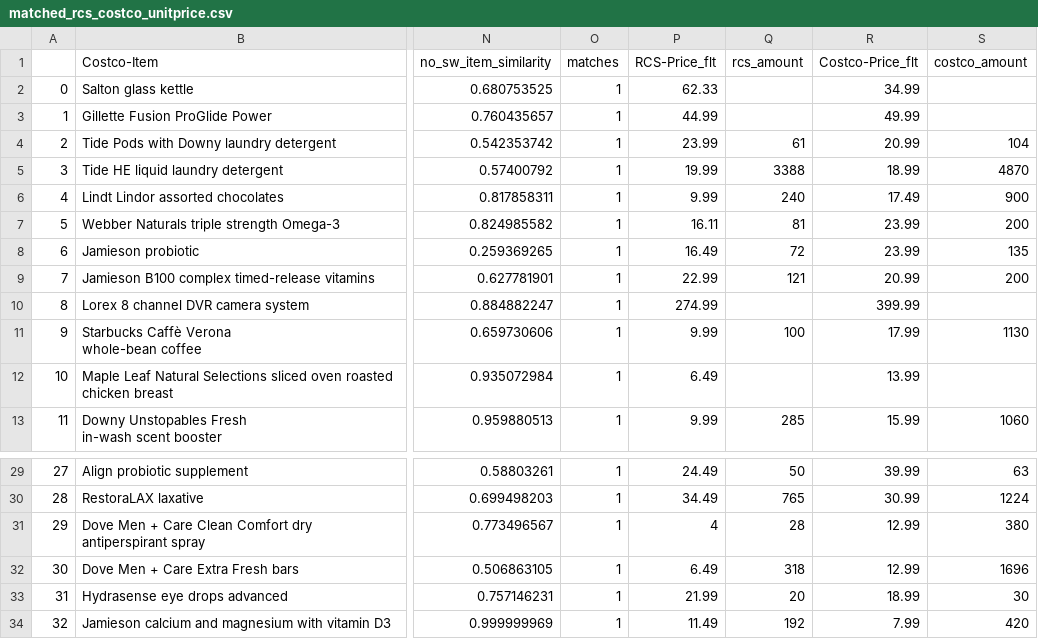
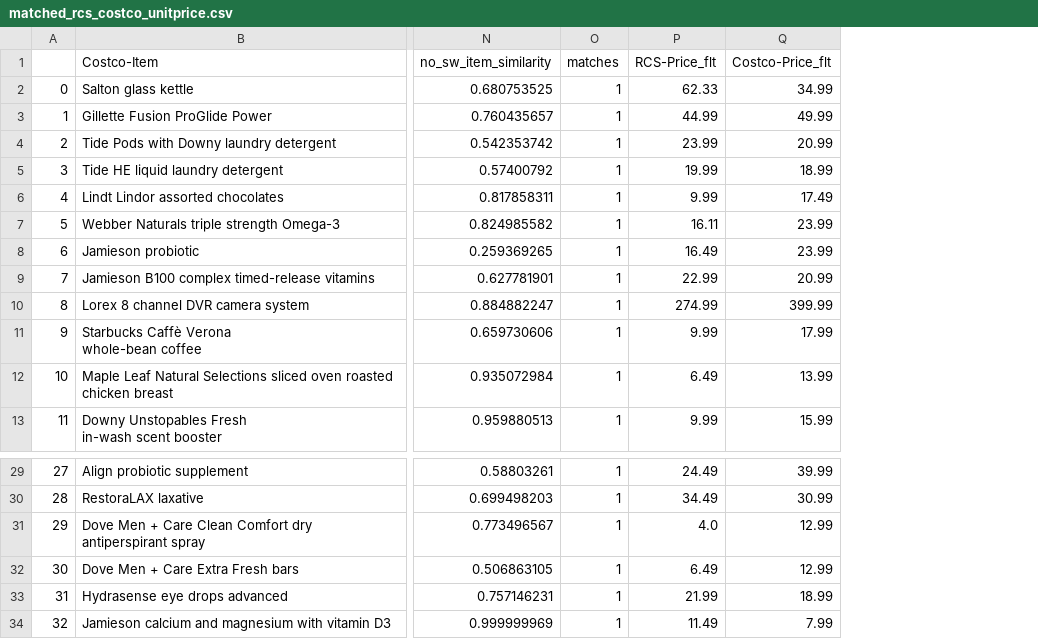
Before and after one commit to anjawu/rcs, a CSV file: matched_rcs_costco_unitprice.csv, drawn as a sheet; only a part is shown, gaps mark what is left out; the diff names each change by its address in the sheet, - before the commit and + after, or states it on an @@ line.

Commit message:
updating pathway for CSVs and replacing corrupted CSV (matched_rcs_costco_units) to allow input for units for Costco items

```diff
--- a/matched_rcs_costco_unitprice.csv
+++ b/matched_rcs_costco_unitprice.csv
-column Q (rcs_amount), rows 4-13: 61 | 3388 | 240 | 81 | 72 | 121 |  | 100 |  | 285; rows 29-34: 50 | 765 | 28 | 318 | 20 | 192
-column S (costco_amount), rows 4-13: 104 | 4870 | 900 | 200 | 135 | 200 |  | 1130 |  | 1060; rows 29-34: 63 | 1224 | 380 | 1696 | 30 | 420
-P31 (RCS-Price_flt): 4
+P31 (RCS-Price_flt): 4.0
```
Also changed, not shown: 2 other files.
